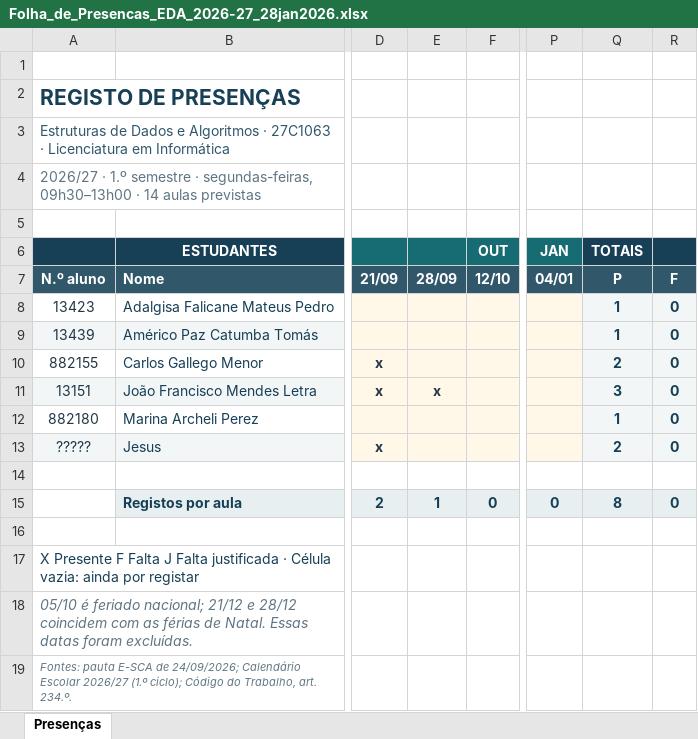
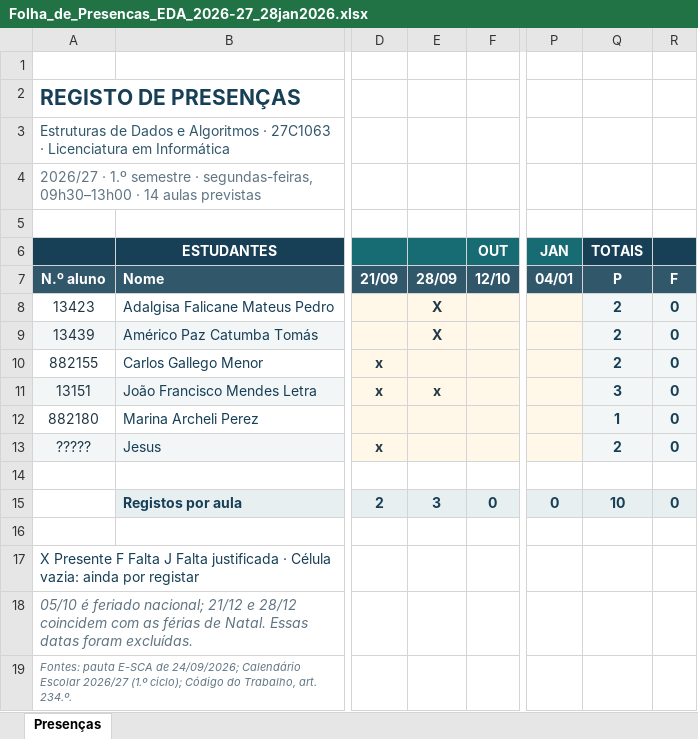
Before and after one commit to luiscunhacsc/Assiduidade_ISMT_2026-27-1oSem, an Excel workbook: Folha_de_Presencas_EDA_2026-27_28jan2026.xlsx, sheet Presenças, drawn as a sheet; only a part is shown, gaps mark what is left out; values as stored, in another font and other column widths than the file's, no borders; conditional formats not drawn; the diff names each change by its address in the sheet, - before the commit and + after, or states it on an @@ line.

Commit message:
Update attendance sheets for EDA and Introduction to Programming for the 2026-27 academic year

```diff
--- a/Folha_de_Presencas_EDA_2026-27_28jan2026.xlsx (sheet Presenças)
+++ b/Folha_de_Presencas_EDA_2026-27_28jan2026.xlsx (sheet Presenças)
-E8:E9: (empty)
+E8:E9: X
-Q8:Q9 (TOTAIS): 1
+Q8:Q9 (TOTAIS): 2
-E15: 1
+E15: 3
-Q15 (TOTAIS): 8
+Q15 (TOTAIS): 10
```
Also changed, not shown: 1 other file.
